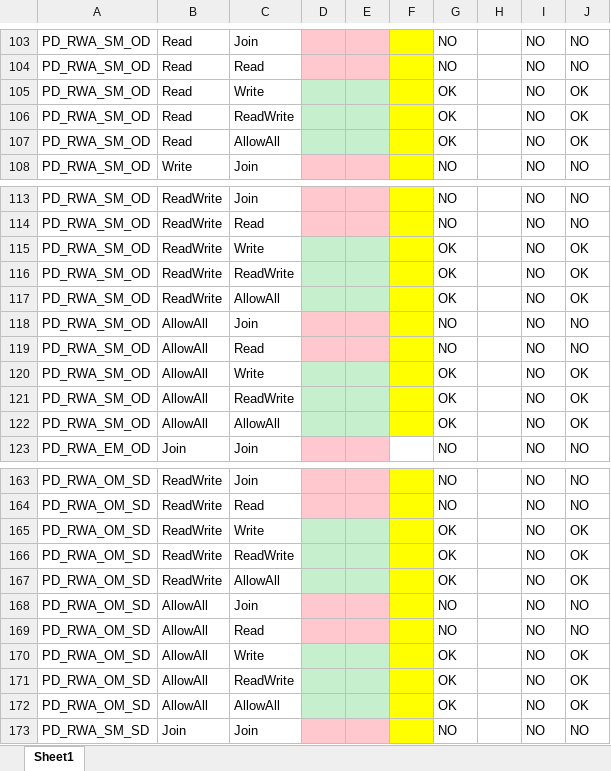
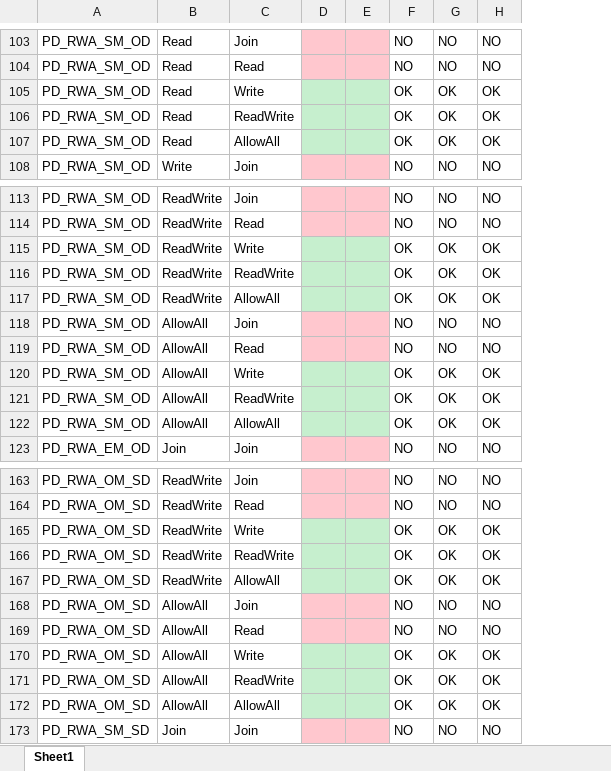
Before and after one commit to omg-dds/dds-security, an Excel workbook: compatibility_matrix.xlsx, sheet Sheet1, drawn as a sheet; only a part is shown, gaps mark what is left out; values as stored, in another font and other column widths than the file's, no borders; conditional formats not drawn; removed rows and columns are numbered as before the commit, all else as after; the diff covers the shown part only; the diff names each change by its address in the sheet, - before the commit and + after, or states it on an @@ line.

```diff
--- a/compatibility_matrix.xlsx (sheet Sheet1)
+++ b/compatibility_matrix.xlsx (sheet Sheet1)
-column F, empty
-column H, empty
-G105:G107: NO
+G105:G107: OK
-G115:G117: NO
+G115:G117: OK
-G120:G122: NO
+G120:G122: OK
-G165:G167: NO
+G165:G167: OK
-G170:G172: NO
+G170:G172: OK
```
Also changed, not shown: 31 edited cells, cell formats and merged cells elsewhere in this sheet.
